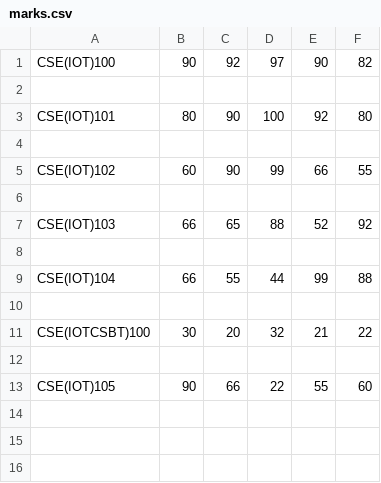
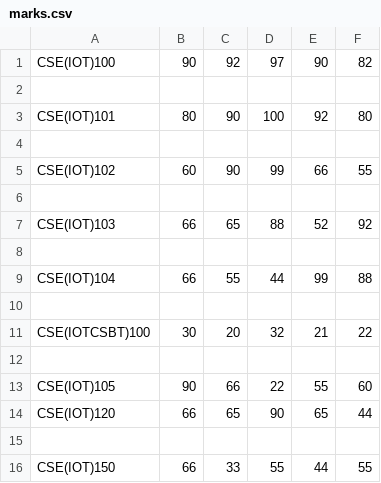
Before and after one commit to subhasou26/python-project-E-18, a CSV file: marks.csv, drawn as a sheet.

```diff
--- a/marks.csv
+++ b/marks.csv
@@ -13 +13,4 @@ CSE(IOTCSBT)100,30,20,32,21,22
 CSE(IOT)105,90,66,22,55,60
+CSE(IOT)120,66,65,90,65,44
+
+CSE(IOT)150,66,33,55,44,55
```
Also changed, not shown: course.csv, students.csv, 3 other files.
